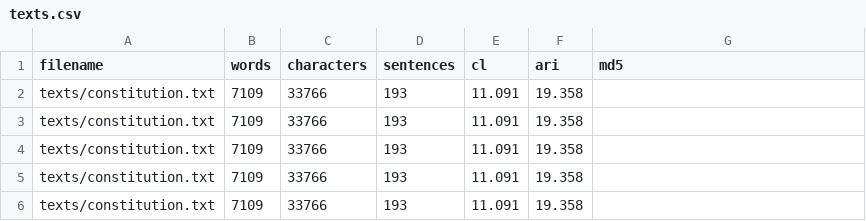
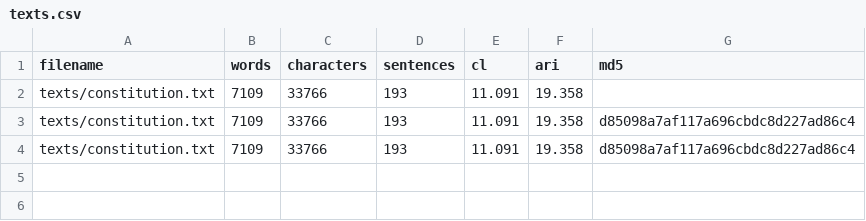
Before and after one commit to dlloyd09/lab3, a CSV file: texts.csv, drawn as a sheet.

```diff
--- a/texts.csv
+++ b/texts.csv
@@ -2,5 +2,3 @@ filename,words,characters,sentences,cl,ari,md5
 texts/constitution.txt,7109,33766,193,11.091,19.358,
-texts/constitution.txt,7109,33766,193,11.091,19.358,
-texts/constitution.txt,7109,33766,193,11.091,19.358,
-texts/constitution.txt,7109,33766,193,11.091,19.358,
-texts/constitution.txt,7109,33766,193,11.091,19.358,
+texts/constitution.txt,7109,33766,193,11.091,19.358,d85098a7af117a696cbdc8d227ad86c4
+texts/constitution.txt,7109,33766,193,11.091,19.358,d85098a7af117a696cbdc8d227ad86c4
```
Also changed, not shown: 1 other file.
